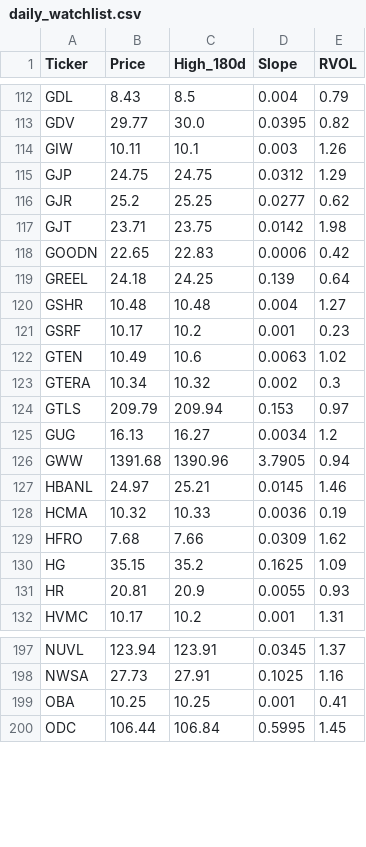
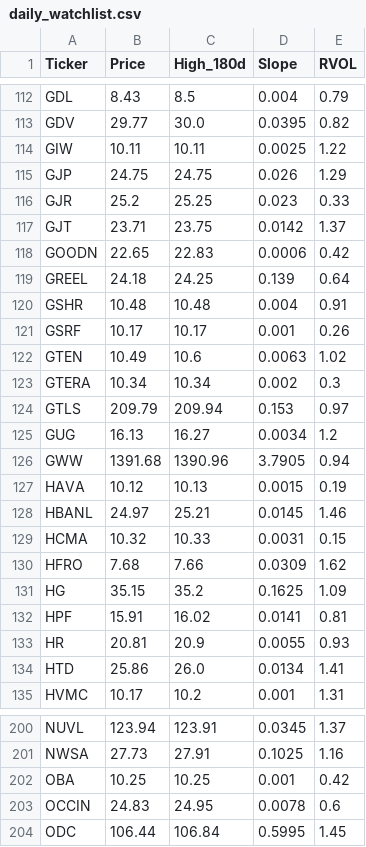
Before and after one commit to akshatsirohiya-arch/my-investment-ai, a CSV file: daily_watchlist.csv, drawn as a sheet; only a part is shown, gaps mark what is left out; the diff covers the shown part only.

```diff
--- a/daily_watchlist.csv
+++ b/daily_watchlist.csv
@@ -113,12 +113,12 @@ GDL,8.43,8.5,0.004,0.79
 GDV,29.77,30.0,0.0395,0.82
-GIW,10.11,10.1,0.003,1.26
-GJP,24.75,24.75,0.0312,1.29
-GJR,25.2,25.25,0.0277,0.62
-GJT,23.71,23.75,0.0142,1.98
+GIW,10.11,10.11,0.0025,1.22
+GJP,24.75,24.75,0.026,1.29
+GJR,25.2,25.25,0.023,0.33
+GJT,23.71,23.75,0.0142,1.37
 GOODN,22.65,22.83,0.0006,0.42
 GREEL,24.18,24.25,0.139,0.64
-GSHR,10.48,10.48,0.004,1.27
-GSRF,10.17,10.2,0.001,0.23
+GSHR,10.48,10.48,0.004,0.91
+GSRF,10.17,10.17,0.001,0.26
 GTEN,10.49,10.6,0.0063,1.02
-GTERA,10.34,10.32,0.002,0.3
+GTERA,10.34,10.34,0.002,0.3
 GTLS,209.79,209.94,0.153,0.97
@@ -126,7 +126,10 @@ GUG,16.13,16.27,0.0034,1.2
 GWW,1391.68,1390.96,3.7905,0.94
+HAVA,10.12,10.13,0.0015,0.19
 HBANL,24.97,25.21,0.0145,1.46
-HCMA,10.32,10.33,0.0036,0.19
+HCMA,10.32,10.33,0.0031,0.15
 HFRO,7.68,7.66,0.0309,1.62
 HG,35.15,35.2,0.1625,1.09
+HPF,15.91,16.02,0.0141,0.81
 HR,20.81,20.9,0.0055,0.93
+HTD,25.86,26.0,0.0134,1.41
 HVMC,10.17,10.2,0.001,1.31
@@ -198,3 +201,4 @@ NUVL,123.94,123.91,0.0345,1.37
 NWSA,27.73,27.91,0.1025,1.16
-OBA,10.25,10.25,0.001,0.41
+OBA,10.25,10.25,0.001,0.42
+OCCIN,24.83,24.95,0.0078,0.6
 ODC,106.44,106.84,0.5995,1.45
```
Also changed, not shown: 1 added row, 4 removed rows and 17 edited cells elsewhere in this file.
